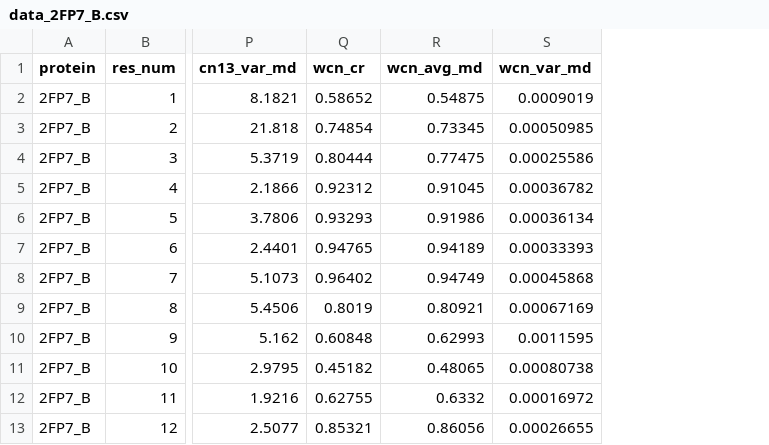
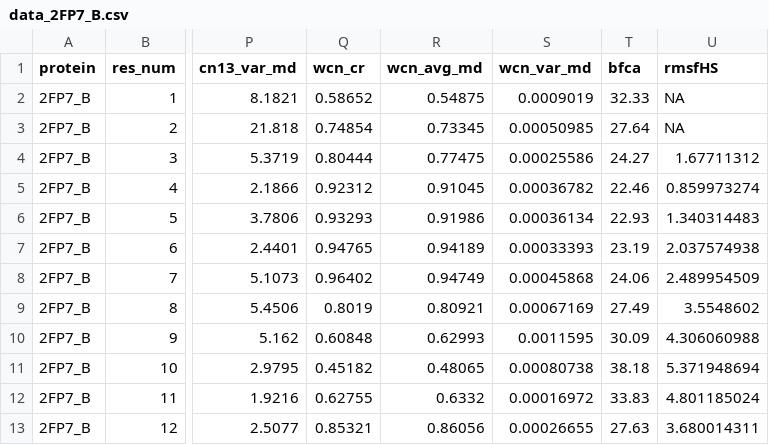
Before and after one commit to clauswilke/structural_prediction_of_ER, a CSV file: correlation_analysis/combined_data/data_2FP7_B.csv, drawn as a sheet; only a part is shown, gaps mark what is left out; the diff names each change by its address in the sheet, - before the commit and + after, or states it on an @@ line.

```diff
--- a/correlation_analysis/combined_data/data_2FP7_B.csv
+++ b/correlation_analysis/combined_data/data_2FP7_B.csv
+column T (bfca), rows 2-13: 32.33 | 27.64 | 24.27 | 22.46 | 22.93 | 23.19 | 24.06 | 27.49 | 30.09 | 38.18 | 33.83 | 27.63
+column U (rmsfHS), rows 2-13: NA | NA | 1.67711312 | 0.859973274 | 1.340314483 | 2.037574938 | 2.489954509 | 3.5548602 | 4.306060988 | 5.371948694 | 4.801185024 | 3.680014311
```
Also changed, not shown: correlation_analysis/combined_data/data_2JLY_A.csv, correlation_analysis/combined_data/data_3GSZ_A.csv, 12 other files.
